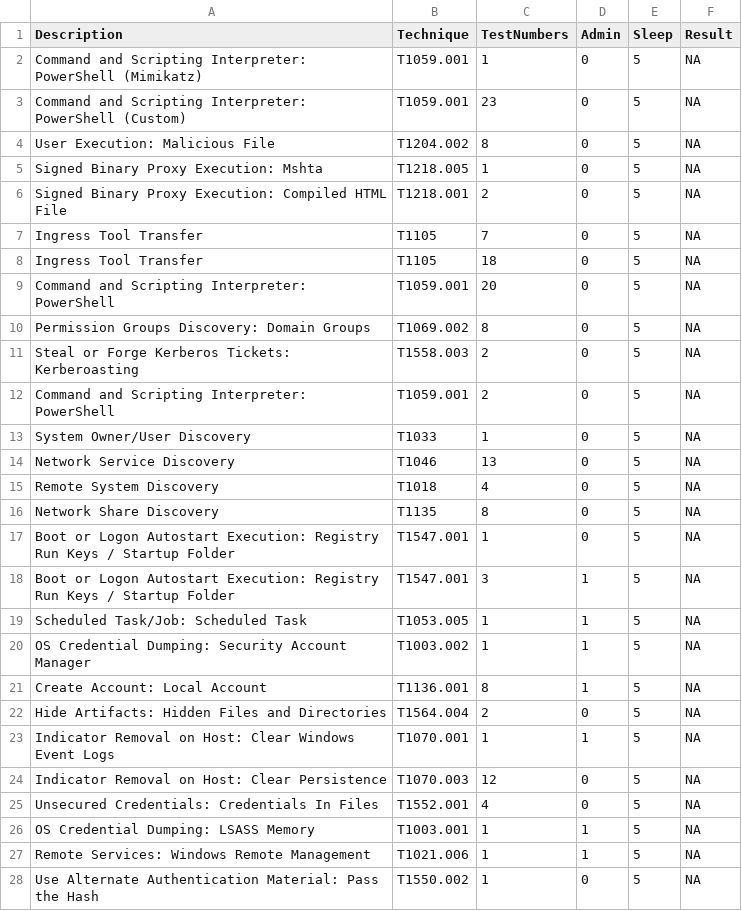
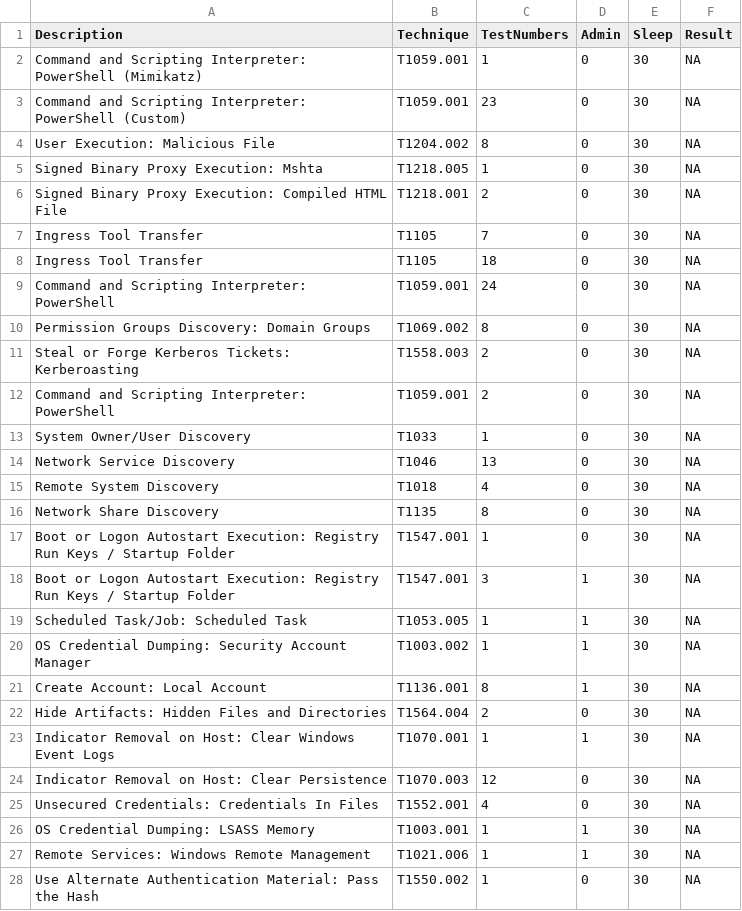
Before and after one commit to Moerov/FireSOC, a CSV file: tests.csv, drawn as a sheet; only a part is shown; the diff covers the shown part only.

```diff
--- a/tests.csv
+++ b/tests.csv
@@ -1,28 +1,28 @@
 Description,Technique,TestNumbers,Admin,Sleep,Result
-Command and Scripting Interpreter: PowerShell (Mimikatz),T1059.001,1,0,5,NA
-Command and Scripting Interpreter: PowerShell (Custom),T1059.001,23,0,5,NA
-User Execution: Malicious File,T1204.002,8,0,5,NA
-Signed Binary Proxy Execution: Mshta,T1218.005,1,0,5,NA
-Signed Binary Proxy Execution: Compiled HTML File,T1218.001,2,0,5,NA
-Ingress Tool Transfer,T1105,7,0,5,NA
-Ingress Tool Transfer,T1105,18,0,5,NA
-Command and Scripting Interpreter: PowerShell,T1059.001,20,0,5,NA
-Permission Groups Discovery: Domain Groups,T1069.002,8,0,5,NA
-Steal or Forge Kerberos Tickets: Kerberoasting, T1558.003,2,0,5,NA
-Command and Scripting Interpreter: PowerShell,T1059.001,2,0,5,NA
-System Owner/User Discovery,T1033,1,0,5,NA
-Network Service Discovery,T1046,13,0,5,NA
-Remote System Discovery,T1018,4,0,5,NA
-Network Share Discovery,T1135,8,0,5,NA
-Boot or Logon Autostart Execution: Registry Run Keys / Startup Folder,T1547.001,1,0,5,NA
-Boot or Logon Autostart Execution: Registry Run Keys / Startup Folder,T1547.001,3,1,5,NA
-Scheduled Task/Job: Scheduled Task,T1053.005,1,1,5,NA
-OS Credential Dumping: Security Account Manager,T1003.002,1,1,5,NA
-Create Account: Local Account,T1136.001,8,1,5,NA
-Hide Artifacts: Hidden Files and Directories,T1564.004,2,0,5,NA
-Indicator Removal on Host: Clear Windows Event Logs,T1070.001,1,1,5,NA
-Indicator Removal on Host: Clear Persistence,T1070.003,12,0,5,NA
-Unsecured Credentials: Credentials In Files,T1552.001,4,0,5,NA
-OS Credential Dumping: LSASS Memory,T1003.001,1,1,5,NA
-Remote Services: Windows Remote Management,T1021.006,1,1,5,NA
-Use Alternate Authentication Material: Pass the Hash,T1550.002,1,0,5,NA
+Command and Scripting Interpreter: PowerShell (Mimikatz),T1059.001,1,0,30,NA
+Command and Scripting Interpreter: PowerShell (Custom),T1059.001,23,0,30,NA
+User Execution: Malicious File,T1204.002,8,0,30,NA
+Signed Binary Proxy Execution: Mshta,T1218.005,1,0,30,NA
+Signed Binary Proxy Execution: Compiled HTML File,T1218.001,2,0,30,NA
+Ingress Tool Transfer,T1105,7,0,30,NA
+Ingress Tool Transfer,T1105,18,0,30,NA
+Command and Scripting Interpreter: PowerShell,T1059.001,24,0,30,NA
+Permission Groups Discovery: Domain Groups,T1069.002,8,0,30,NA
+Steal or Forge Kerberos Tickets: Kerberoasting,T1558.003,2,0,30,NA
+Command and Scripting Interpreter: PowerShell,T1059.001,2,0,30,NA
+System Owner/User Discovery,T1033,1,0,30,NA
+Network Service Discovery,T1046,13,0,30,NA
+Remote System Discovery,T1018,4,0,30,NA
+Network Share Discovery,T1135,8,0,30,NA
+Boot or Logon Autostart Execution: Registry Run Keys / Startup Folder,T1547.001,1,0,30,NA
+Boot or Logon Autostart Execution: Registry Run Keys / Startup Folder,T1547.001,3,1,30,NA
+Scheduled Task/Job: Scheduled Task,T1053.005,1,1,30,NA
+OS Credential Dumping: Security Account Manager,T1003.002,1,1,30,NA
+Create Account: Local Account,T1136.001,8,1,30,NA
+Hide Artifacts: Hidden Files and Directories,T1564.004,2,0,30,NA
+Indicator Removal on Host: Clear Windows Event Logs,T1070.001,1,1,30,NA
+Indicator Removal on Host: Clear Persistence,T1070.003,12,0,30,NA
+Unsecured Credentials: Credentials In Files,T1552.001,4,0,30,NA
+OS Credential Dumping: LSASS Memory,T1003.001,1,1,30,NA
+Remote Services: Windows Remote Management,T1021.006,1,1,30,NA
+Use Alternate Authentication Material: Pass the Hash,T1550.002,1,0,30,NA
```
Also changed, not shown: 9 edited cells elsewhere in this file, 7 other files.
